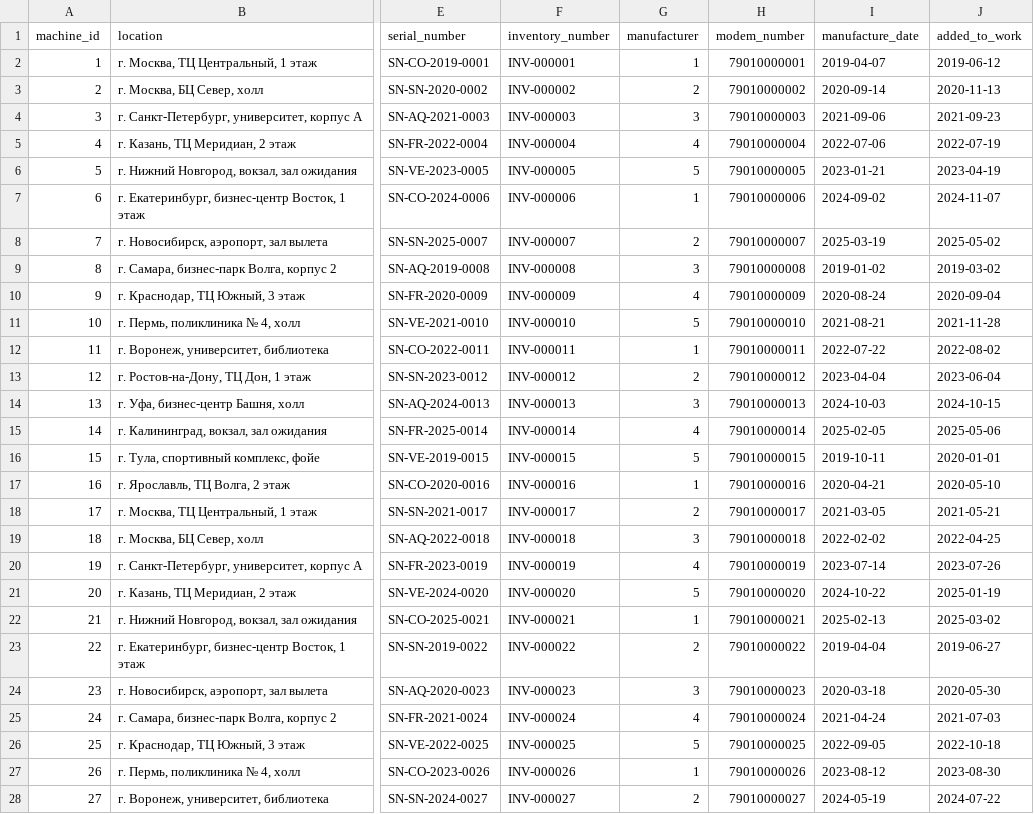
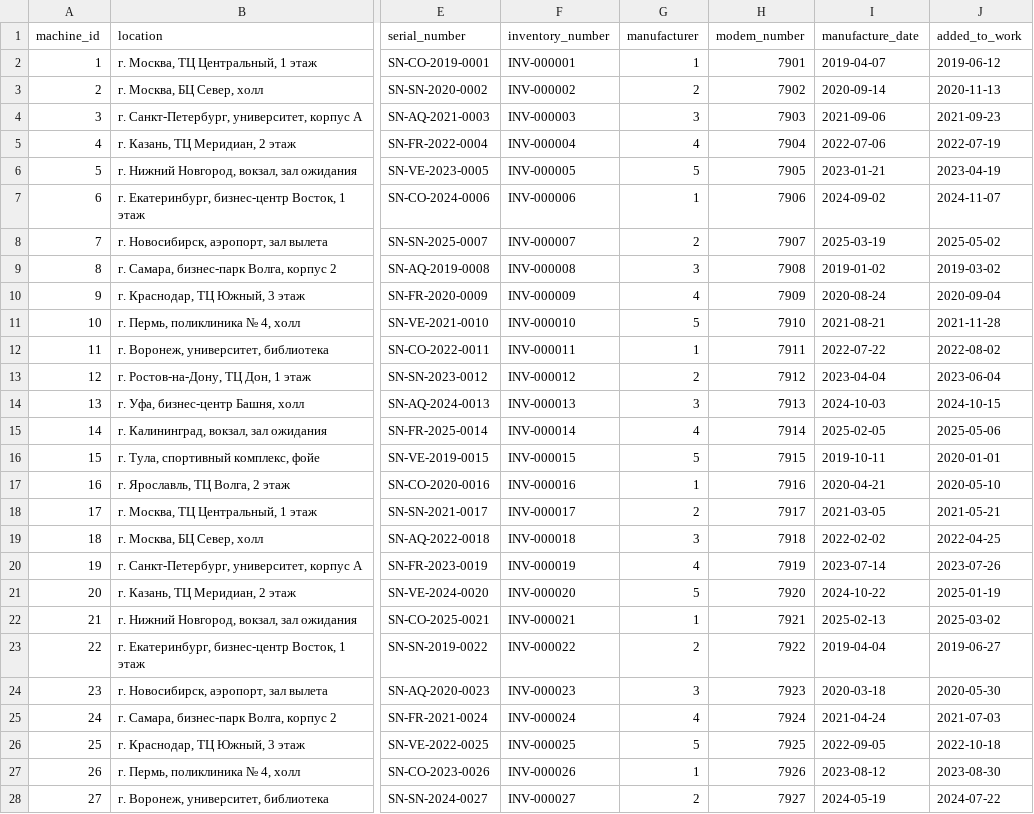
Before and after one commit to FlerkenArtem/Vending, a CSV file: import_csv/vending.csv, drawn as a sheet; only a part is shown, gaps mark what is left out; the diff covers the shown part only; the diff names each change by its address in the sheet, - before the commit and + after, or states it on an @@ line.

```diff
--- a/import_csv/vending.csv
+++ b/import_csv/vending.csv
-H2 (modem_number): 79010000001
+H2 (modem_number): 7901
-H3 (modem_number): 79010000002
+H3 (modem_number): 7902
-H4 (modem_number): 79010000003
+H4 (modem_number): 7903
-H5 (modem_number): 79010000004
+H5 (modem_number): 7904
-H6 (modem_number): 79010000005
+H6 (modem_number): 7905
-H7 (modem_number): 79010000006
+H7 (modem_number): 7906
-H8 (modem_number): 79010000007
+H8 (modem_number): 7907
-H9 (modem_number): 79010000008
+H9 (modem_number): 7908
-H10 (modem_number): 79010000009
+H10 (modem_number): 7909
-H11 (modem_number): 79010000010
+H11 (modem_number): 7910
-H12 (modem_number): 79010000011
+H12 (modem_number): 7911
-H13 (modem_number): 79010000012
+H13 (modem_number): 7912
-H14 (modem_number): 79010000013
+H14 (modem_number): 7913
-H15 (modem_number): 79010000014
+H15 (modem_number): 7914
-H16 (modem_number): 79010000015
+H16 (modem_number): 7915
-H17 (modem_number): 79010000016
+H17 (modem_number): 7916
-H18 (modem_number): 79010000017
+H18 (modem_number): 7917
-H19 (modem_number): 79010000018
+H19 (modem_number): 7918
-H20 (modem_number): 79010000019
+H20 (modem_number): 7919
-H21 (modem_number): 79010000020
+H21 (modem_number): 7920
-H22 (modem_number): 79010000021
+H22 (modem_number): 7921
-H23 (modem_number): 79010000022
+H23 (modem_number): 7922
-H24 (modem_number): 79010000023
+H24 (modem_number): 7923
-H25 (modem_number): 79010000024
+H25 (modem_number): 7924
-H26 (modem_number): 79010000025
+H26 (modem_number): 7925
-H27 (modem_number): 79010000026
+H27 (modem_number): 7926
-H28 (modem_number): 79010000027
+H28 (modem_number): 7927
```
Also changed, not shown: 93 edited cells elsewhere in this file, import_csv/buying.csv, import_csv/product.csv, 3 other files.
